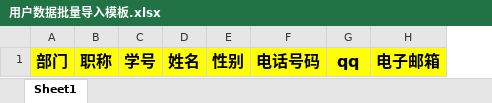
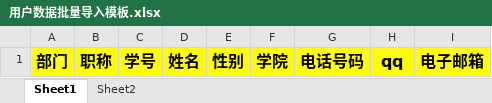
Before and after one commit to 1cjx/SWURedCross, an Excel workbook: admin/src/main/resources/template/用户数据批量导入模板.xlsx, sheet Sheet1, drawn as a sheet; values as stored, in another font and other column widths than the file's, no borders; the diff names each change by its address in the sheet, - before the commit and + after, or states it on an @@ line.

```diff
--- a/admin/src/main/resources/template/用户数据批量导入模板.xlsx (sheet Sheet1)
+++ b/admin/src/main/resources/template/用户数据批量导入模板.xlsx (sheet Sheet1)
+sheet tab: Sheet2
+column F, row 1: 学院
```
Also changed, not shown: admin/src/main/resources/template/导入失败模板.xlsx, 21 other files.
